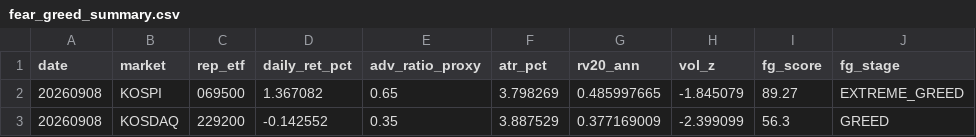
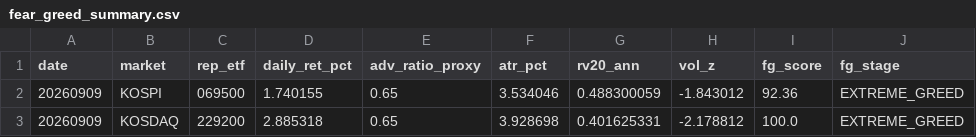
Before and after one commit to jsinvest/dashboard, a CSV file: market-analysis/fear_greed_summary.csv, drawn as a sheet.

```diff
--- a/market-analysis/fear_greed_summary.csv
+++ b/market-analysis/fear_greed_summary.csv
@@ -1,3 +1,3 @@
 date,market,rep_etf,daily_ret_pct,adv_ratio_proxy,atr_pct,rv20_ann,vol_z,fg_score,fg_stage
-20260908,KOSPI,069500,1.367082,0.65,3.798269,0.485997665,-1.845079,89.27,EXTREME_GREED
-20260908,KOSDAQ,229200,-0.142552,0.35,3.887529,0.377169009,-2.399099,56.3,GREED
+20260909,KOSPI,069500,1.740155,0.65,3.534046,0.488300059,-1.843012,92.36,EXTREME_GREED
+20260909,KOSDAQ,229200,2.885318,0.65,3.928698,0.401625331,-2.178812,100.0,EXTREME_GREED
```
Also changed, not shown: market-analysis/kosdaq_adr.csv, market-analysis/kospi_adr.csv, 28 other files.
